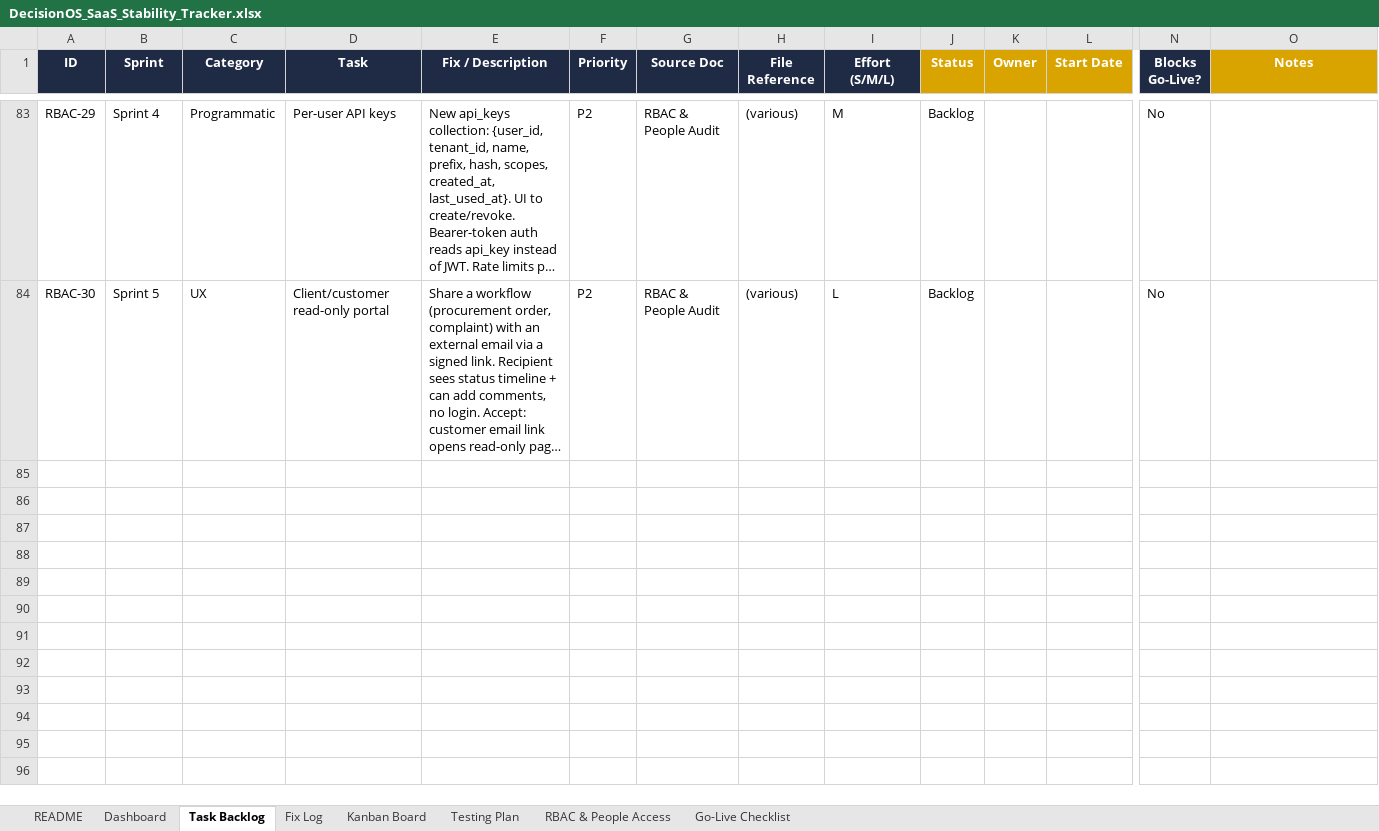
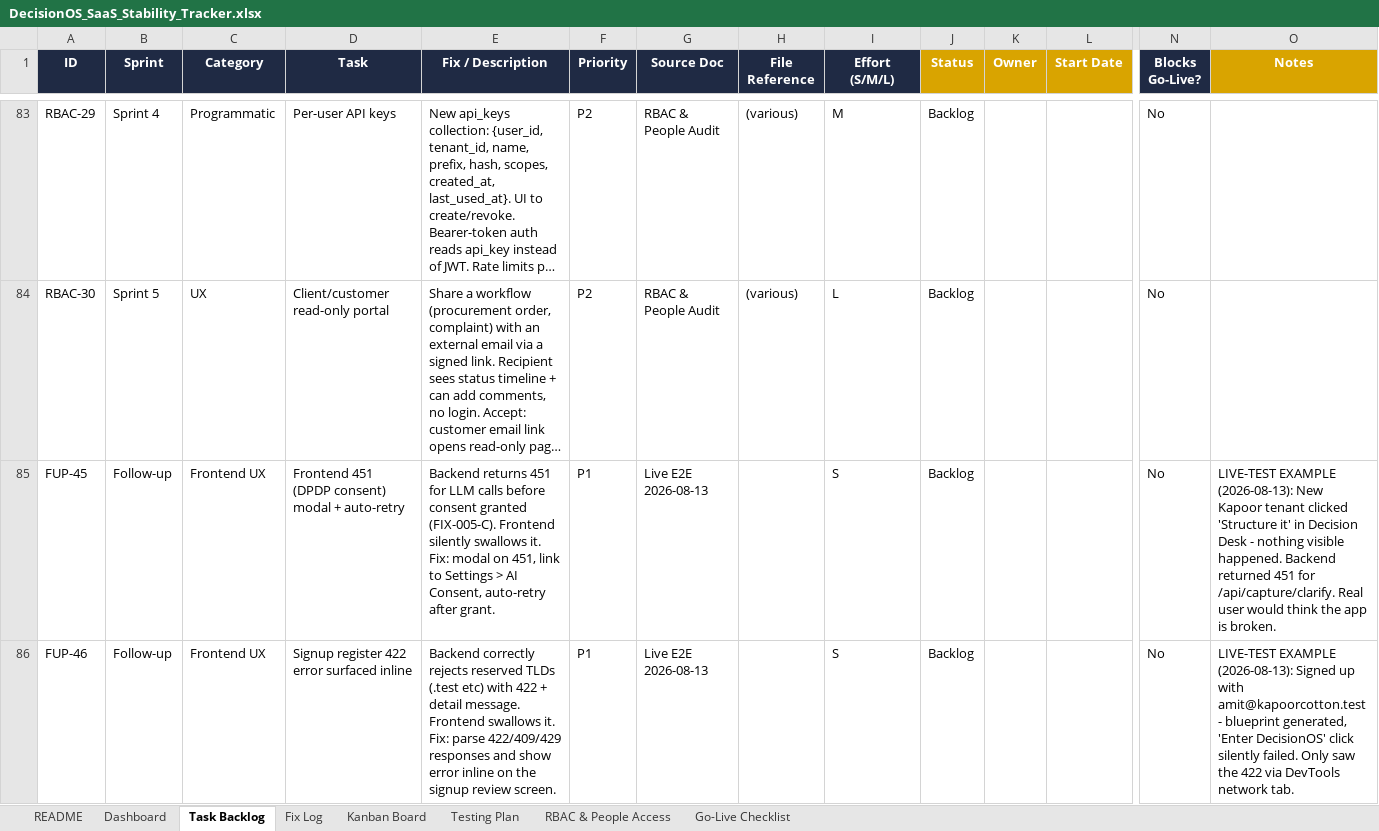
Before and after one commit to quazrelevate-god/DecisionOS, an Excel workbook: docs/DecisionOS_SaaS_Stability_Tracker.xlsx, sheet Task Backlog, drawn as a sheet; only a part is shown, gaps mark what is left out; long unchanged cells end in …; values as stored, in another font and other column widths than the file's, no borders; conditional formats not drawn; rows hold the shown columns only; the diff covers the shown part only; the diff names each change by its address in the sheet, - before the commit and + after, or states it on an @@ line.

```diff
--- a/docs/DecisionOS_SaaS_Stability_Tracker.xlsx (sheet Task Backlog)
+++ b/docs/DecisionOS_SaaS_Stability_Tracker.xlsx (sheet Task Backlog)
+row 85: FUP-45 | Follow-up | Frontend UX | Frontend 451 (DPDP consent) modal + auto-retry | Backend returns 451 for LLM calls before consent granted (FIX-005-C). Frontend silently swallows it. Fix: modal on 451, link to Settings > AI Consent, auto-retry after grant. | P1 | Live E2E 2026-08-13 |  | S | Backlog |  |  | No | LIVE-TEST EXAMPLE (2026-08-13): New Kapoor tenant clicked 'Structure it' in Decision Desk - nothing visible happened. Backend returned 451 for /api/capture/clarify. Real user would think the app is broken.
+row 86: FUP-46 | Follow-up | Frontend UX | Signup register 422 error surfaced inline | Backend correctly rejects reserved TLDs (.test etc) with 422 + detail message. Frontend swallows it. Fix: parse 422/409/429 responses and show error inline on the signup review screen. | P1 | Live E2E 2026-08-13 |  | S | Backlog |  |  | No | LIVE-TEST EXAMPLE (2026-08-13): Signed up with amit@kapoorcotton.test - blueprint generated, 'Enter DecisionOS' click silently failed. Only saw the 422 via DevTools network tab.
```
Also changed, not shown: 1 added row elsewhere in this sheet, sheet Fix Log.
